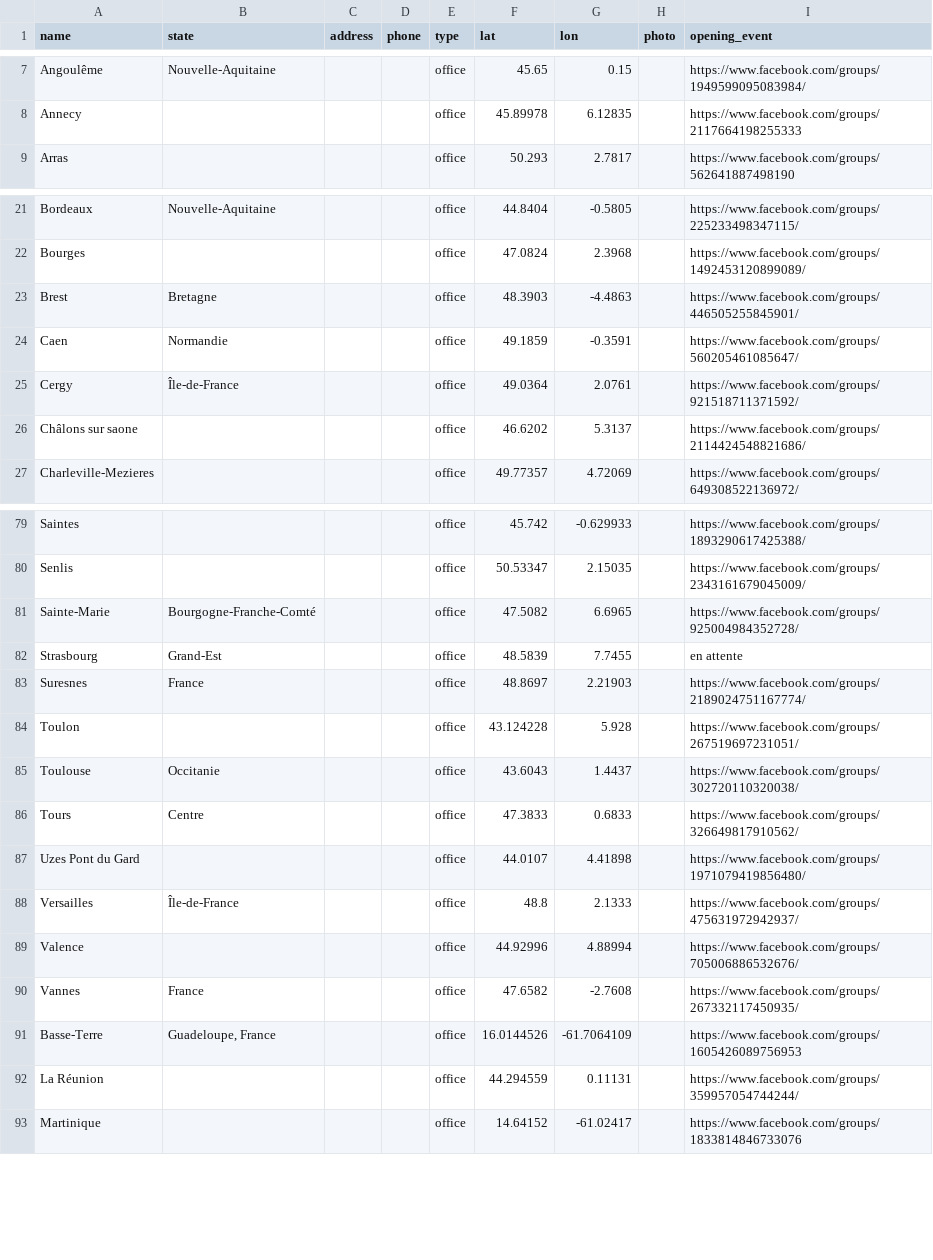
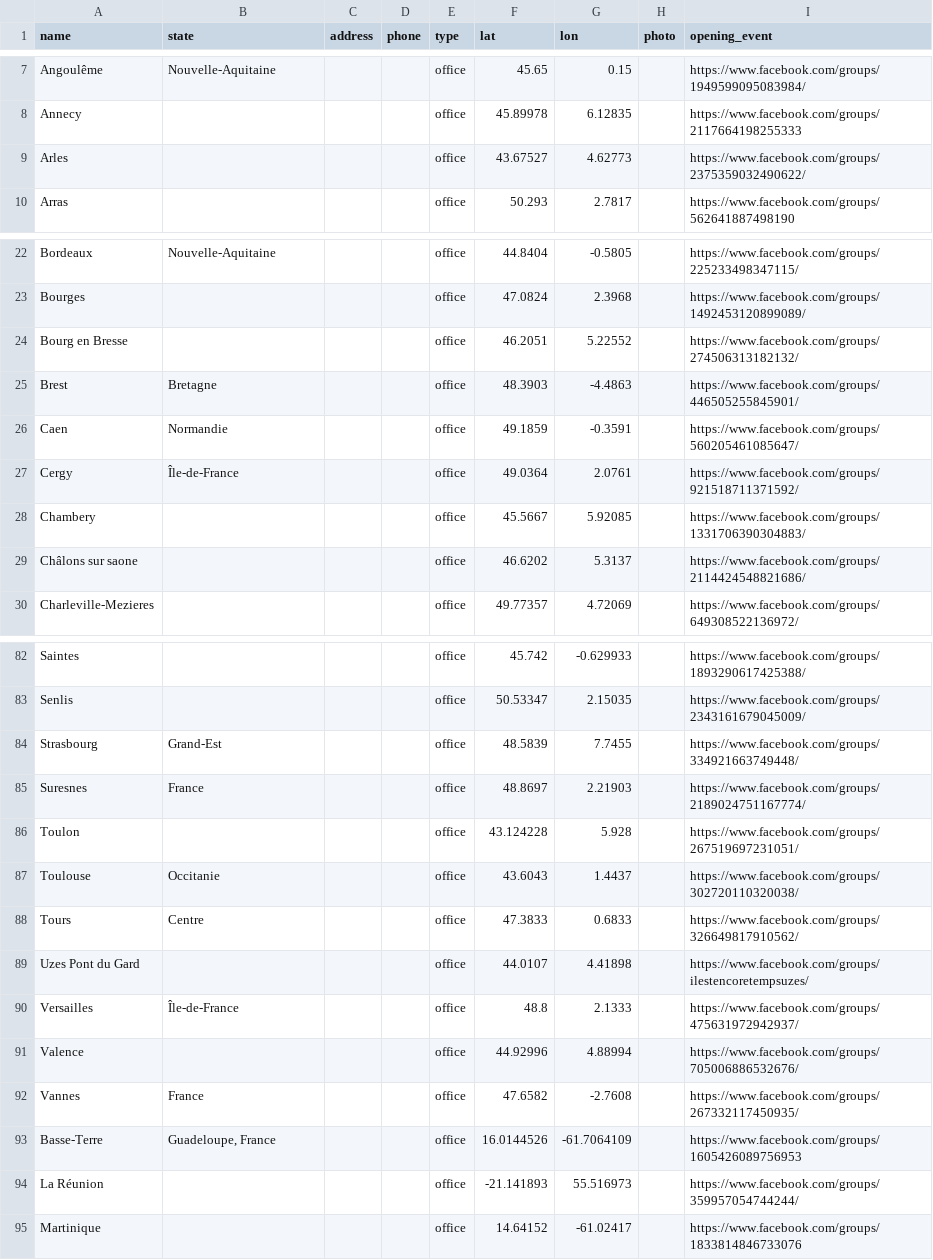
Before and after one commit to patr1ce/mapUPLC, a CSV file: assets/d/campaign-offices.csv, drawn as a sheet; only a part is shown, gaps mark what is left out; the diff covers the shown part only.

Commit message:
correction lien groups

```diff
--- a/assets/d/campaign-offices.csv
+++ b/assets/d/campaign-offices.csv
@@ -8,2 +8,3 @@ Angoulême,Nouvelle-Aquitaine,,,office,45.65,0.15,,https://www.facebook.com/grou
 Annecy,,,,office,45.89978,6.12835,,https://www.facebook.com/groups/2117664198255333
+Arles,,,,office,43.67527,4.62773,,https://www.facebook.com/groups/2375359032490622/
 Arras,,,,office,50.293,2.7817,,https://www.facebook.com/groups/562641887498190
@@ -22,2 +23,3 @@ Bordeaux,Nouvelle-Aquitaine,,,office,44.8404,-0.5805,,https://www.facebook.com/g
 Bourges,,,,office,47.0824,2.3968,,https://www.facebook.com/groups/1492453120899089/
+Bourg en Bresse,,,,office,46.2051,5.22552,,https://www.facebook.com/groups/274506313182132/
 Brest,Bretagne,,,office,48.3903,-4.4863,,https://www.facebook.com/groups/446505255845901/
@@ -25,2 +27,3 @@ Caen,Normandie,,,office,49.1859,-0.3591,,https://www.facebook.com/groups/5602054
 Cergy,Île-de-France,,,office,49.0364,2.0761,,https://www.facebook.com/groups/921518711371592/
+Chambery,,,,office,45.5667,5.92085,,https://www.facebook.com/groups/1331706390304883/
 Châlons sur saone,,,,office,46.6202,5.3137,,https://www.facebook.com/groups/2114424548821686/
@@ -80,4 +83,3 @@ Saintes,,,,office,45.742,-0.629933,,https://www.facebook.com/groups/189329061742
 Senlis,,,,office,50.53347,2.15035,,https://www.facebook.com/groups/2343161679045009/
-Sainte-Marie,Bourgogne-Franche-Comté,,,office,47.5082,6.6965,,https://www.facebook.com/groups/925004984352728/
-Strasbourg,Grand-Est,,,office,48.5839,7.7455,,en attente
+Strasbourg,Grand-Est,,,office,48.5839,7.7455,,https://www.facebook.com/groups/334921663749448/
 Suresnes,France,,,office,48.8697,2.21903,,https://www.facebook.com/groups/2189024751167774/
@@ -86,3 +88,3 @@ Toulouse,Occitanie,,,office,43.6043,1.4437,,https://www.facebook.com/groups/3027
 Tours,Centre,,,office,47.3833,0.6833,,https://www.facebook.com/groups/326649817910562/
-Uzes Pont du Gard,,,,office,44.0107,4.41898,,https://www.facebook.com/groups/1971079419856480/
+Uzes Pont du Gard,,,,office,44.0107,4.41898,,https://www.facebook.com/groups/ilestencoretempsuzes/
 Versailles,Île-de-France,,,office,48.8,2.1333,,https://www.facebook.com/groups/475631972942937/
@@ -91,3 +93,3 @@ Vannes,France,,,office,47.6582,-2.7608,,https://www.facebook.com/groups/26733211
 Basse-Terre,"Guadeloupe, France",,,office,16.0144526,-61.7064109,,https://www.facebook.com/groups/1605426089756953
-La Réunion,,,,office,44.294559,0.11131,,https://www.facebook.com/groups/359957054744244/
+La Réunion,,,,office,-21.141893,55.516973,,https://www.facebook.com/groups/359957054744244/
 Martinique,,,,office,14.64152,-61.02417,,https://www.facebook.com/groups/1833814846733076
```
Also changed, not shown: 7 edited cells elsewhere in this file, 1 other file.
